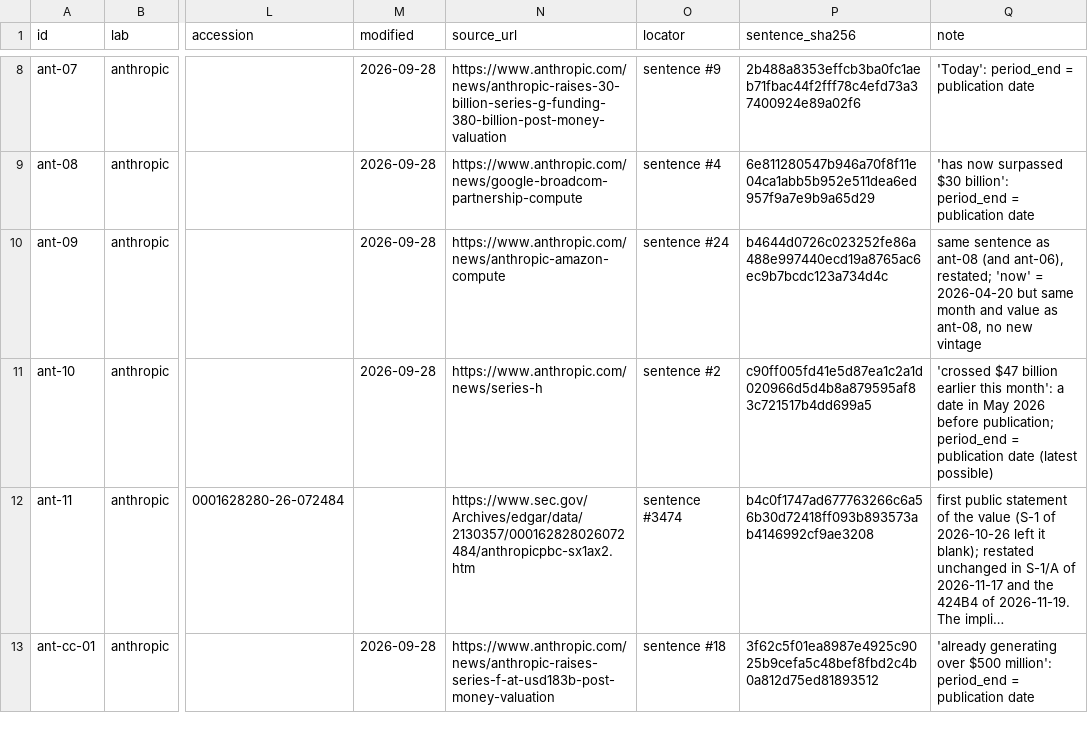
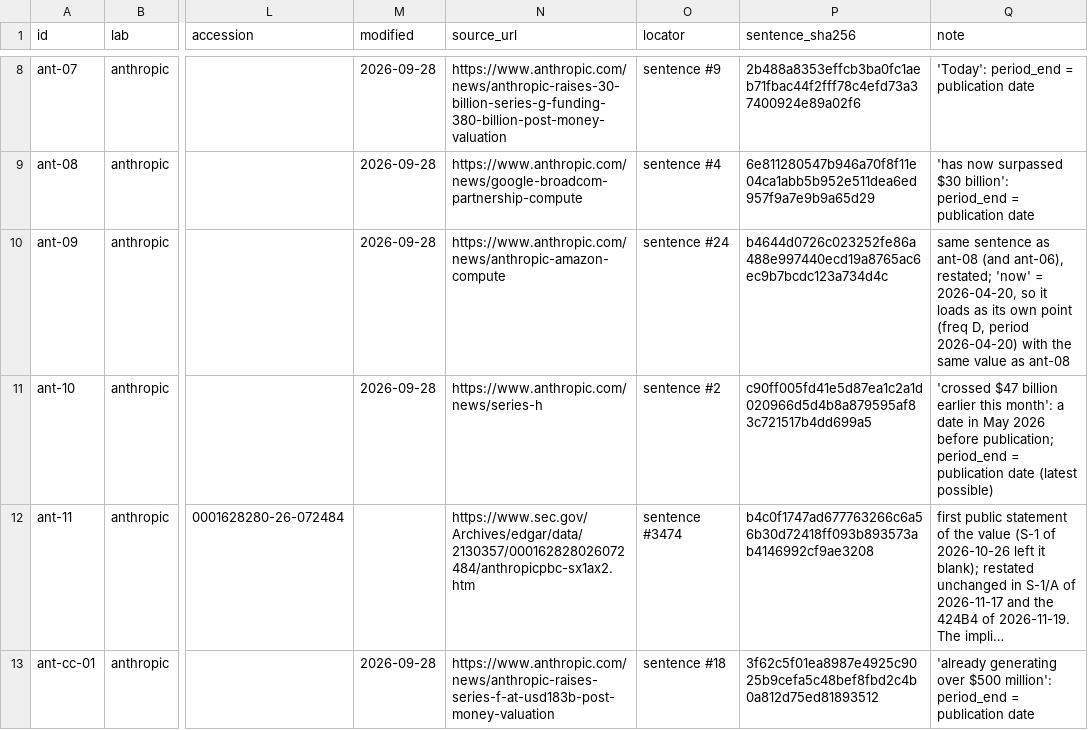
Before and after one commit to birdiebook/ai-rollout-tracker, a CSV file: curated/lab_revenue.csv, drawn as a sheet; only a part is shown, gaps mark what is left out; long unchanged cells end in …; the diff names each change by its address in the sheet, - before the commit and + after, or states it on an @@ line.

```diff
--- a/curated/lab_revenue.csv
+++ b/curated/lab_revenue.csv
-Q10 (note): …'now' = 2026-04-20 but same month and value as ant-08, no new vintage
+Q10 (note): …'now' = 2026-04-20, so it loads as its own point (freq D, period 2026-04-20) with the same value as ant-08
```
Also changed, not shown: curated/ai_kpis.csv, curated/guidance_capex.csv, 18 other files.
